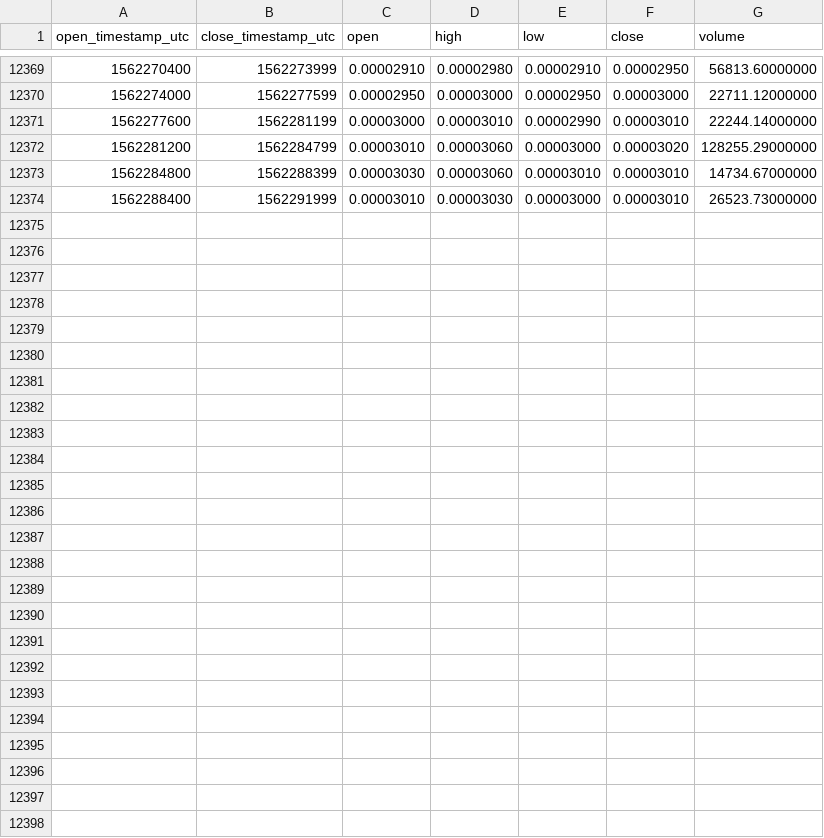
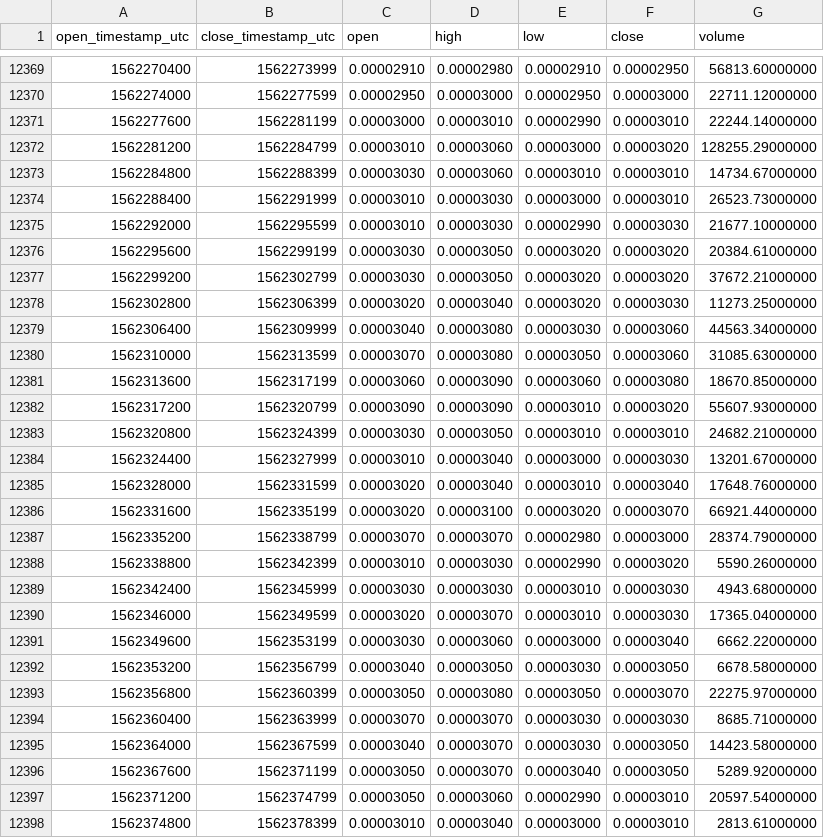
Before and after one commit to cryptobigbro/binance-STEEMBTC, a CSV file: binance-STEEMBTC-1h.csv, drawn as a sheet; only a part is shown, gaps mark what is left out; the diff names each change by its address in the sheet, - before the commit and + after, or states it on an @@ line.

Commit message:
Update OHLCV data.

```diff
--- a/binance-STEEMBTC-1h.csv
+++ b/binance-STEEMBTC-1h.csv
+row 12375: 1562292000 | 1562295599 | 0.00003010 | 0.00003030 | 0.00002990 | 0.00003030 | 21677.10000000
+row 12376: 1562295600 | 1562299199 | 0.00003030 | 0.00003050 | 0.00003020 | 0.00003020 | 20384.61000000
+row 12377: 1562299200 | 1562302799 | 0.00003030 | 0.00003050 | 0.00003020 | 0.00003020 | 37672.21000000
+row 12378: 1562302800 | 1562306399 | 0.00003020 | 0.00003040 | 0.00003020 | 0.00003030 | 11273.25000000
+row 12379: 1562306400 | 1562309999 | 0.00003040 | 0.00003080 | 0.00003030 | 0.00003060 | 44563.34000000
+row 12380: 1562310000 | 1562313599 | 0.00003070 | 0.00003080 | 0.00003050 | 0.00003060 | 31085.63000000
+row 12381: 1562313600 | 1562317199 | 0.00003060 | 0.00003090 | 0.00003060 | 0.00003080 | 18670.85000000
+row 12382: 1562317200 | 1562320799 | 0.00003090 | 0.00003090 | 0.00003010 | 0.00003020 | 55607.93000000
+row 12383: 1562320800 | 1562324399 | 0.00003030 | 0.00003050 | 0.00003010 | 0.00003010 | 24682.21000000
+row 12384: 1562324400 | 1562327999 | 0.00003010 | 0.00003040 | 0.00003000 | 0.00003030 | 13201.67000000
+row 12385: 1562328000 | 1562331599 | 0.00003020 | 0.00003040 | 0.00003010 | 0.00003040 | 17648.76000000
+row 12386: 1562331600 | 1562335199 | 0.00003020 | 0.00003100 | 0.00003020 | 0.00003070 | 66921.44000000
+row 12387: 1562335200 | 1562338799 | 0.00003070 | 0.00003070 | 0.00002980 | 0.00003000 | 28374.79000000
+row 12388: 1562338800 | 1562342399 | 0.00003010 | 0.00003030 | 0.00002990 | 0.00003020 | 5590.26000000
+row 12389: 1562342400 | 1562345999 | 0.00003030 | 0.00003030 | 0.00003010 | 0.00003030 | 4943.68000000
+row 12390: 1562346000 | 1562349599 | 0.00003020 | 0.00003070 | 0.00003010 | 0.00003030 | 17365.04000000
+row 12391: 1562349600 | 1562353199 | 0.00003030 | 0.00003060 | 0.00003000 | 0.00003040 | 6662.22000000
+row 12392: 1562353200 | 1562356799 | 0.00003040 | 0.00003050 | 0.00003030 | 0.00003050 | 6678.58000000
+row 12393: 1562356800 | 1562360399 | 0.00003050 | 0.00003080 | 0.00003050 | 0.00003070 | 22275.97000000
+row 12394: 1562360400 | 1562363999 | 0.00003070 | 0.00003070 | 0.00003030 | 0.00003030 | 8685.71000000
+row 12395: 1562364000 | 1562367599 | 0.00003040 | 0.00003070 | 0.00003030 | 0.00003050 | 14423.58000000
+row 12396: 1562367600 | 1562371199 | 0.00003050 | 0.00003070 | 0.00003040 | 0.00003050 | 5289.92000000
+row 12397: 1562371200 | 1562374799 | 0.00003050 | 0.00003060 | 0.00002990 | 0.00003010 | 20597.54000000
+row 12398: 1562374800 | 1562378399 | 0.00003010 | 0.00003040 | 0.00003000 | 0.00003010 | 2813.61000000
```
Also changed, not shown: binance-STEEMBTC-1d.csv.
